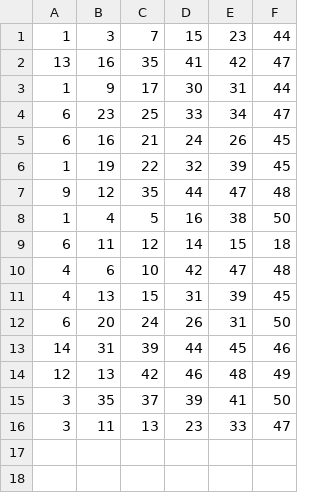
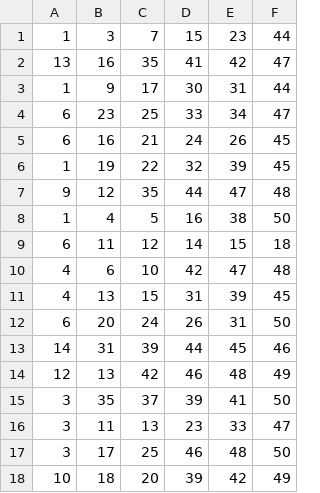
Before and after one commit to olidv/Colethon, a CSV file: data/D_MAIS-MILIONARIA.csv, drawn as a sheet.

```diff
--- a/data/D_MAIS-MILIONARIA.csv
+++ b/data/D_MAIS-MILIONARIA.csv
@@ -16 +16,3 @@
 3,11,13,23,33,47
+3,17,25,46,48,50
+10,18,20,39,42,49
```
Also changed, not shown: 6 other files.
